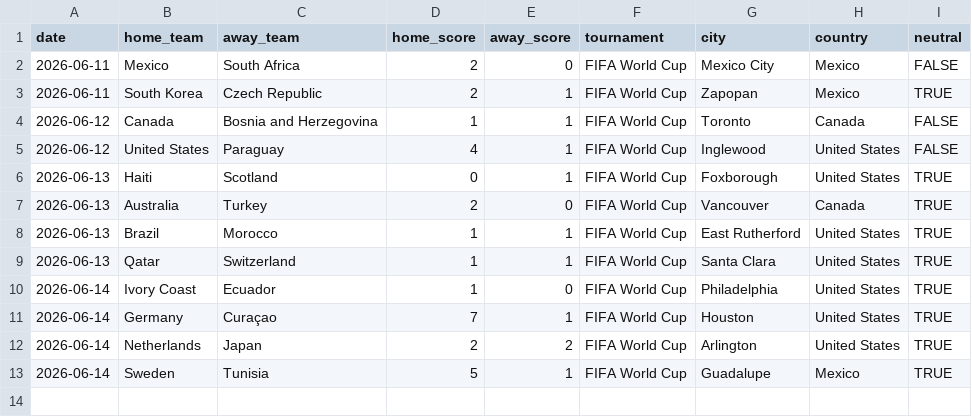
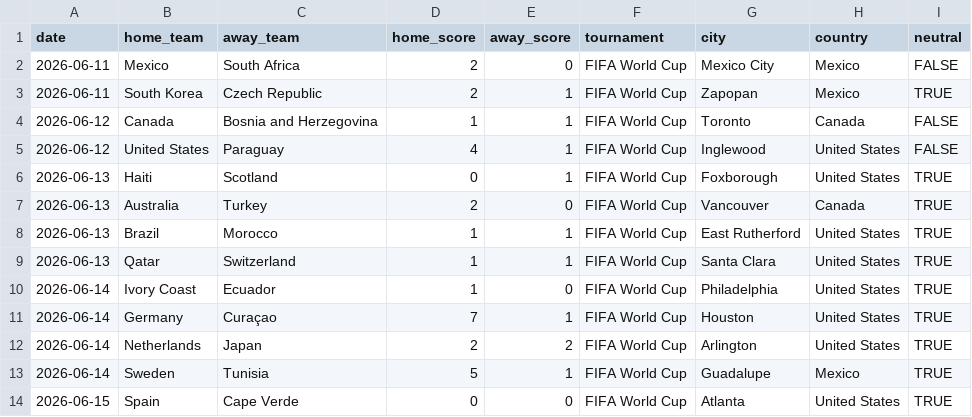
Before and after one commit to agends-afk/World-Cup-Predictor, a CSV file: data/live_results.csv, drawn as a sheet.

```diff
--- a/data/live_results.csv
+++ b/data/live_results.csv
@@ -13 +13,2 @@ date,home_team,away_team,home_score,away_score,tournament,city,country,neutral
 2026-06-14,Sweden,Tunisia,5,1,FIFA World Cup,Guadalupe,Mexico,TRUE
+2026-06-15,Spain,Cape Verde,0,0,FIFA World Cup,Atlanta,United States,TRUE
```
Also changed, not shown: 6 other files.
